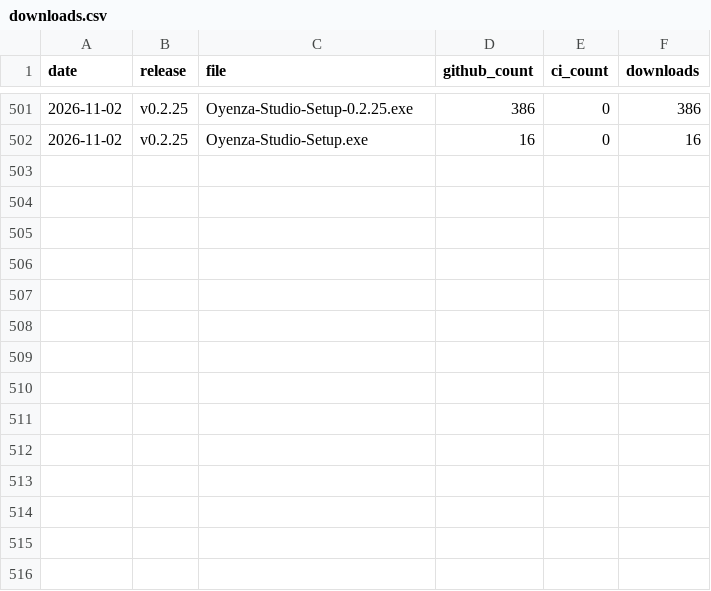
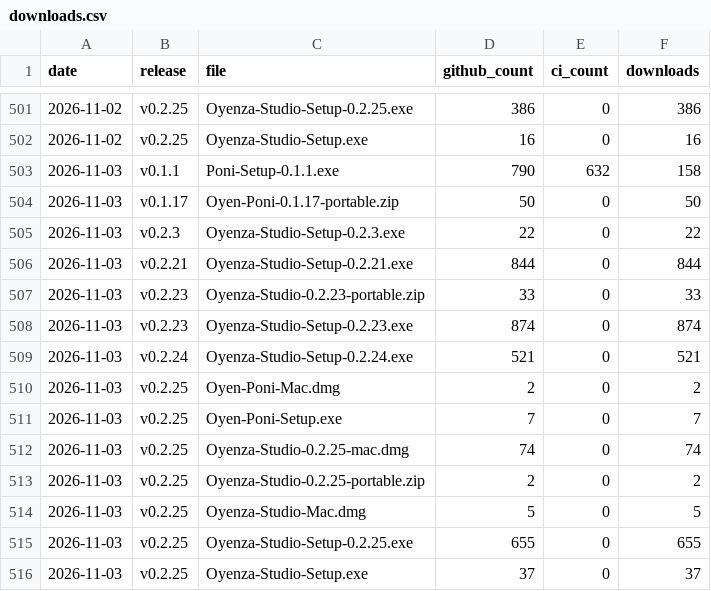
Before and after one commit to lucacadalora/oyenza-studio, a CSV file: data/downloads.csv, drawn as a sheet; only a part is shown, gaps mark what is left out.

```diff
--- a/data/downloads.csv
+++ b/data/downloads.csv
@@ -502 +502,15 @@ date,release,file,github_count,ci_count,downloads
 2026-11-02,v0.2.25,Oyenza-Studio-Setup.exe,16,0,16
+2026-11-03,v0.1.1,Poni-Setup-0.1.1.exe,790,632,158
+2026-11-03,v0.1.17,Oyen-Poni-0.1.17-portable.zip,50,0,50
+2026-11-03,v0.2.3,Oyenza-Studio-Setup-0.2.3.exe,22,0,22
+2026-11-03,v0.2.21,Oyenza-Studio-Setup-0.2.21.exe,844,0,844
+2026-11-03,v0.2.23,Oyenza-Studio-0.2.23-portable.zip,33,0,33
+2026-11-03,v0.2.23,Oyenza-Studio-Setup-0.2.23.exe,874,0,874
+2026-11-03,v0.2.24,Oyenza-Studio-Setup-0.2.24.exe,521,0,521
+2026-11-03,v0.2.25,Oyen-Poni-Mac.dmg,2,0,2
+2026-11-03,v0.2.25,Oyen-Poni-Setup.exe,7,0,7
+2026-11-03,v0.2.25,Oyenza-Studio-0.2.25-mac.dmg,74,0,74
+2026-11-03,v0.2.25,Oyenza-Studio-0.2.25-portable.zip,2,0,2
+2026-11-03,v0.2.25,Oyenza-Studio-Mac.dmg,5,0,5
+2026-11-03,v0.2.25,Oyenza-Studio-Setup-0.2.25.exe,655,0,655
+2026-11-03,v0.2.25,Oyenza-Studio-Setup.exe,37,0,37
```
Also changed, not shown: data/repo.csv, 4 other files.
